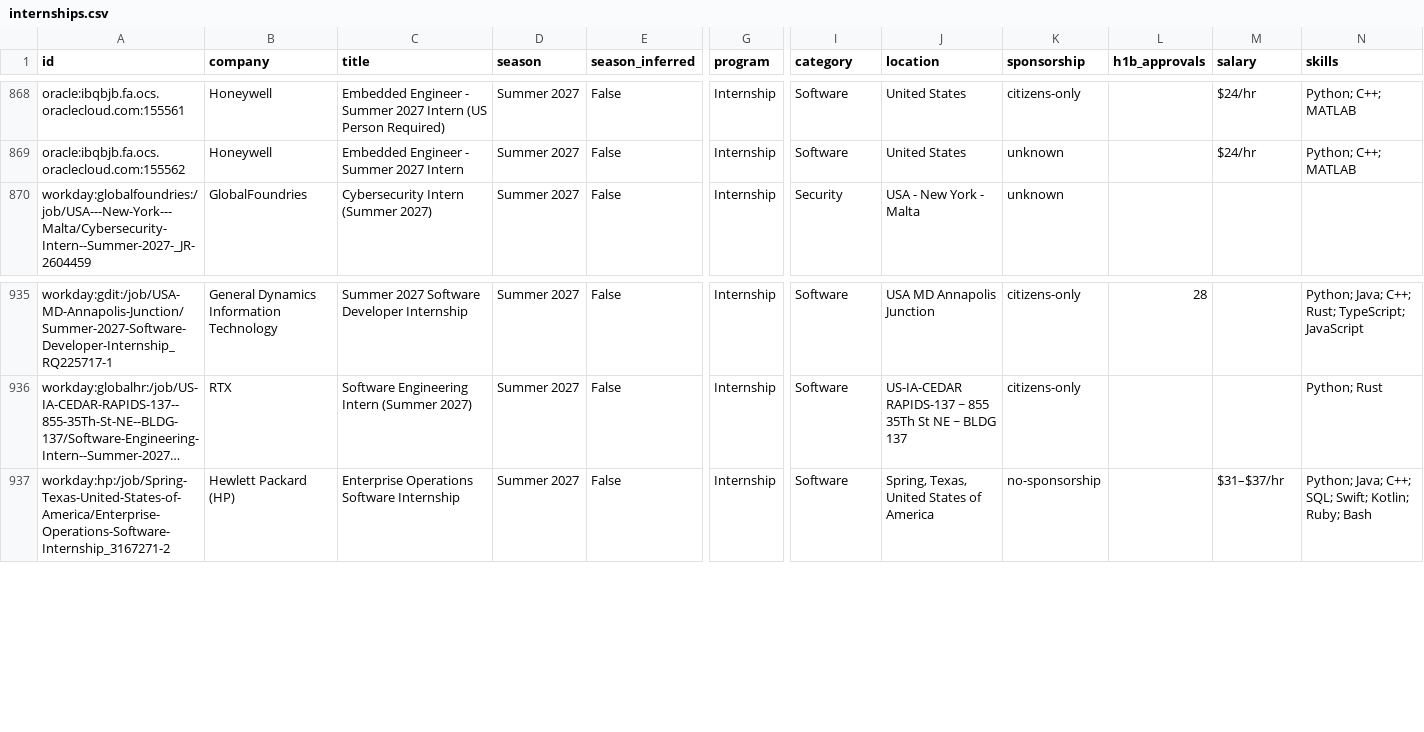
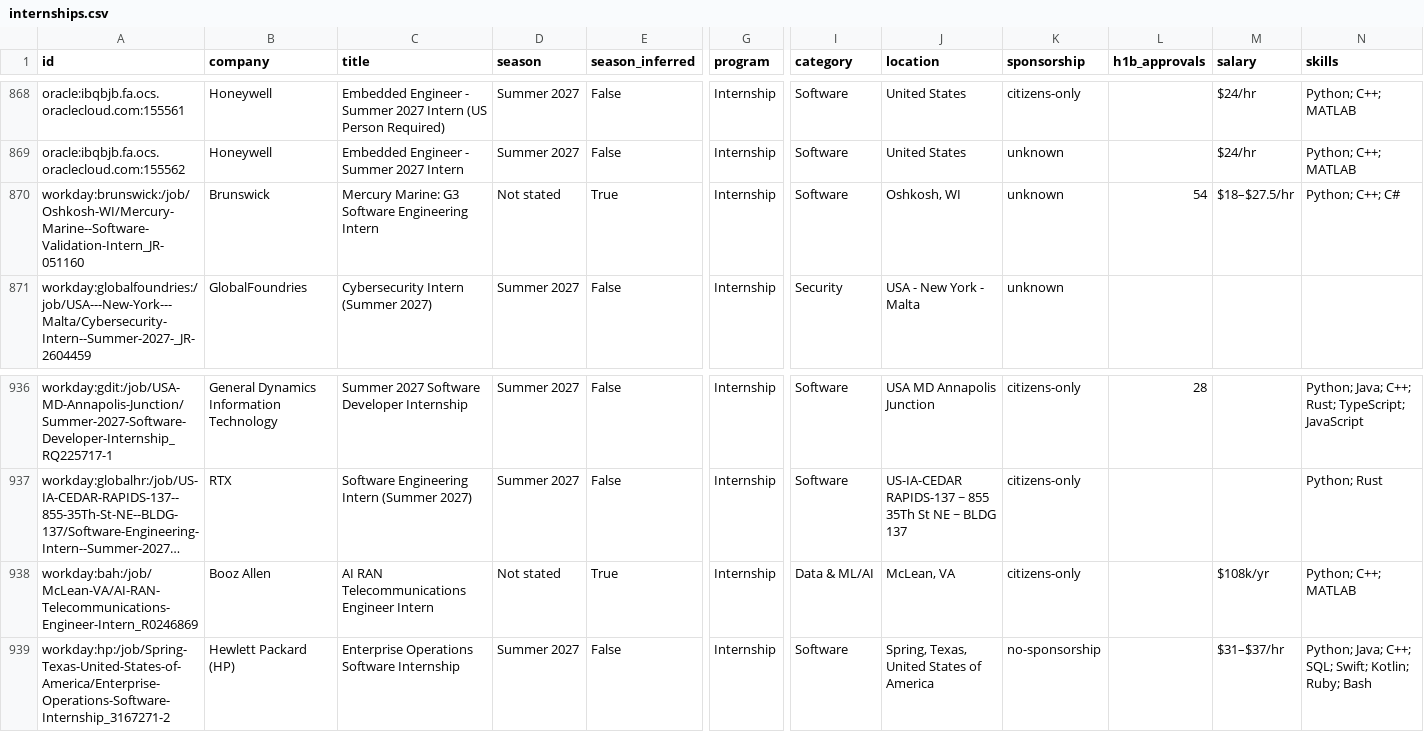
Before and after one commit to EthanChen5291/internship-alerts, a CSV file: data/internships.csv, drawn as a sheet; only a part is shown, gaps mark what is left out; long unchanged cells end in …; rows hold the shown columns only; the diff names each change by its address in the sheet, - before the commit and + after, or states it on an @@ line.

```diff
--- a/data/internships.csv
+++ b/data/internships.csv
+row 870: workday:brunswick:/job/Oshkosh-WI/Mercury-Marine--Software-Validation-Intern_JR-051160 | Brunswick | Mercury Marine: G3 Software Engineering Intern | Not stated | True | Internship | Software | Oshkosh, WI | unknown | 54 | $18–$27.5/hr | Python; C++; C#
+row 938: workday:bah:/job/McLean-VA/AI-RAN-Telecommunications-Engineer-Intern_R0246869 | Booz Allen | AI RAN Telecommunications Engineer Intern | Not stated | True | Internship | Data & ML/AI | McLean, VA | citizens-only |  | $108k/yr | Python; C++; MATLAB
```
Also changed, not shown: docs/internships.csv, 12 other files.
